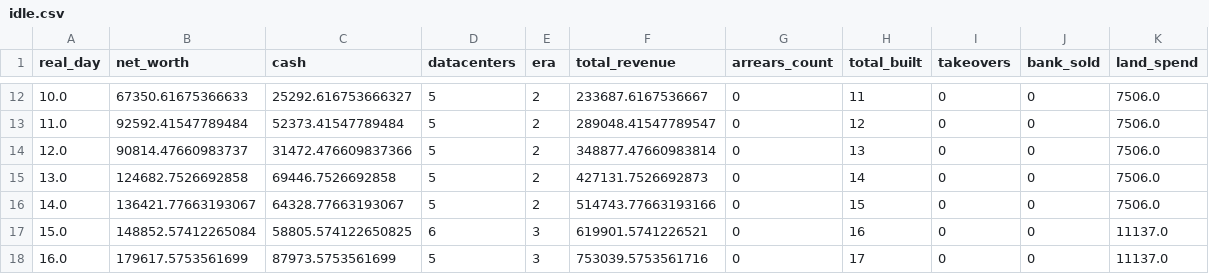
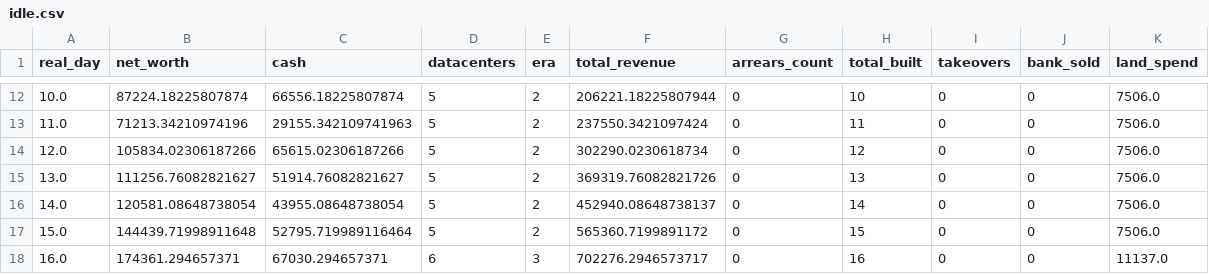
Before and after one commit to GaoJiasheng/DataCenterTycoon, a CSV file: docs/balance_runs/idle.csv, drawn as a sheet; only a part is shown, gaps mark what is left out; the diff covers the shown part only.

```diff
--- a/docs/balance_runs/idle.csv
+++ b/docs/balance_runs/idle.csv
@@ -12,7 +12,7 @@ real_day,net_worth,cash,datacenters,era,total_revenue,arrears_count,total_built,
-10.0,67350.61675366633,25292.616753666327,5,2,233687.6167536667,0,11,0,0,7506.0
-11.0,92592.41547789484,52373.41547789484,5,2,289048.41547789547,0,12,0,0,7506.0
-12.0,90814.47660983737,31472.476609837366,5,2,348877.47660983814,0,13,0,0,7506.0
-13.0,124682.7526692858,69446.7526692858,5,2,427131.7526692873,0,14,0,0,7506.0
-14.0,136421.77663193067,64328.77663193067,5,2,514743.77663193166,0,15,0,0,7506.0
-15.0,148852.57412265084,58805.574122650825,6,3,619901.5741226521,0,16,0,0,11137.0
-16.0,179617.5753561699,87973.5753561699,5,3,753039.5753561716,0,17,0,0,11137.0
+10.0,87224.18225807874,66556.18225807874,5,2,206221.18225807944,0,10,0,0,7506.0
+11.0,71213.34210974196,29155.342109741963,5,2,237550.3421097424,0,11,0,0,7506.0
+12.0,105834.02306187266,65615.02306187266,5,2,302290.0230618734,0,12,0,0,7506.0
+13.0,111256.76082821627,51914.76082821627,5,2,369319.76082821726,0,13,0,0,7506.0
+14.0,120581.08648738054,43955.08648738054,5,2,452940.08648738137,0,14,0,0,7506.0
+15.0,144439.71998911648,52795.719989116464,5,2,565360.7199891172,0,15,0,0,7506.0
+16.0,174361.294657371,67030.294657371,6,3,702276.2946573717,0,16,0,0,11137.0
```
Also changed, not shown: 96 edited cells elsewhere in this file, 8 other files.
